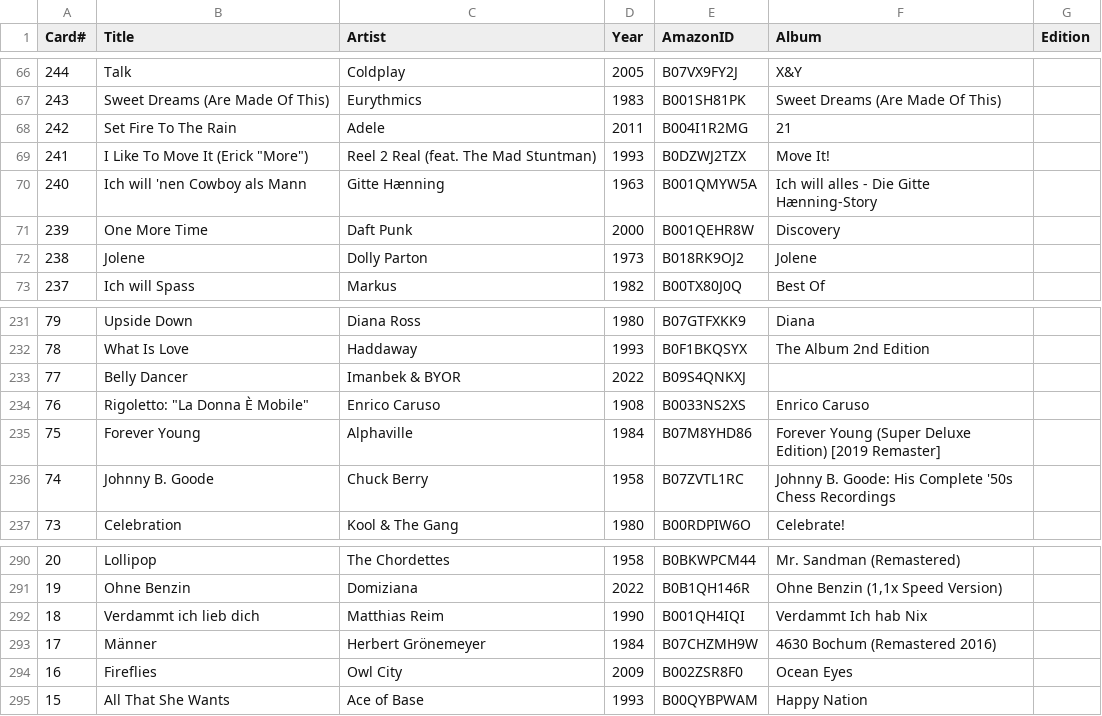
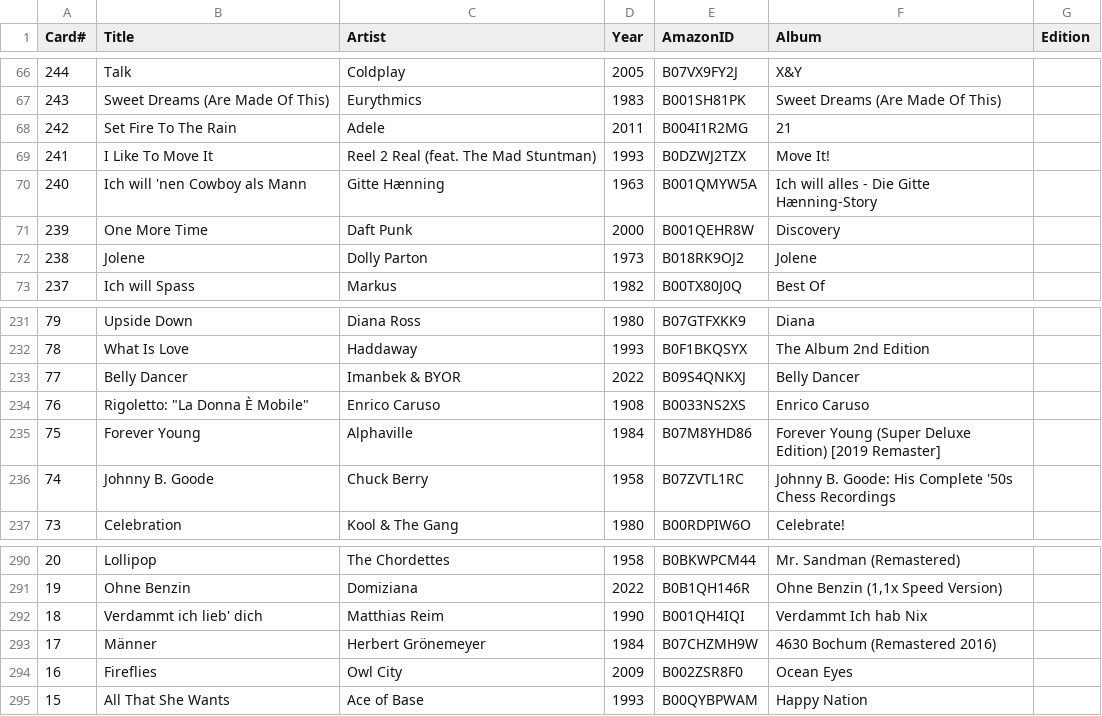
Before and after one commit to jobisoft/amazon-music-connector-for-hitster, a CSV file: assets/card-data/hitster-de-aaaa0075.csv, drawn as a sheet; only a part is shown, gaps mark what is left out; the diff covers the shown part only.

```diff
--- a/assets/card-data/hitster-de-aaaa0075.csv
+++ b/assets/card-data/hitster-de-aaaa0075.csv
@@ -68,3 +68,3 @@ Card#,Title,Artist,Year,AmazonID,Album,Edition
 242,Set Fire To The Rain,Adele,2011,B004I1R2MG,21,
-241,"I Like To Move It (Erick ""More"")",Reel 2 Real (feat. The Mad Stuntman),1993,B0DZWJ2TZX,Move It!,
+241,I Like To Move It,Reel 2 Real (feat. The Mad Stuntman),1993,B0DZWJ2TZX,Move It!,
 240,Ich will 'nen Cowboy als Mann,Gitte Hænning,1963,B001QMYW5A,Ich will alles - Die Gitte Hænning-Story,
@@ -232,3 +232,3 @@ Card#,Title,Artist,Year,AmazonID,Album,Edition
 78,What Is Love,Haddaway,1993,B0F1BKQSYX,The Album 2nd Edition,
-77,Belly Dancer,Imanbek & BYOR,2022,B09S4QNKXJ,,
+77,Belly Dancer,Imanbek & BYOR,2022,B09S4QNKXJ,Belly Dancer,
 76,"Rigoletto: ""La Donna È Mobile""",Enrico Caruso,1908,B0033NS2XS,Enrico Caruso,
@@ -291,3 +291,3 @@ Card#,Title,Artist,Year,AmazonID,Album,Edition
 19,Ohne Benzin,Domiziana,2022,B0B1QH146R,"Ohne Benzin (1,1x Speed Version)",
-18,Verdammt ich lieb dich,Matthias Reim,1990,B001QH4IQI,Verdammt Ich hab Nix,
+18,Verdammt ich lieb' dich,Matthias Reim,1990,B001QH4IQI,Verdammt Ich hab Nix,
 17,Männer,Herbert Grönemeyer,1984,B07CHZMH9W,4630 Bochum (Remastered 2016),
```
Also changed, not shown: 8 edited cells elsewhere in this file, assets/card-data/hitster-de.csv, 55 other files.
